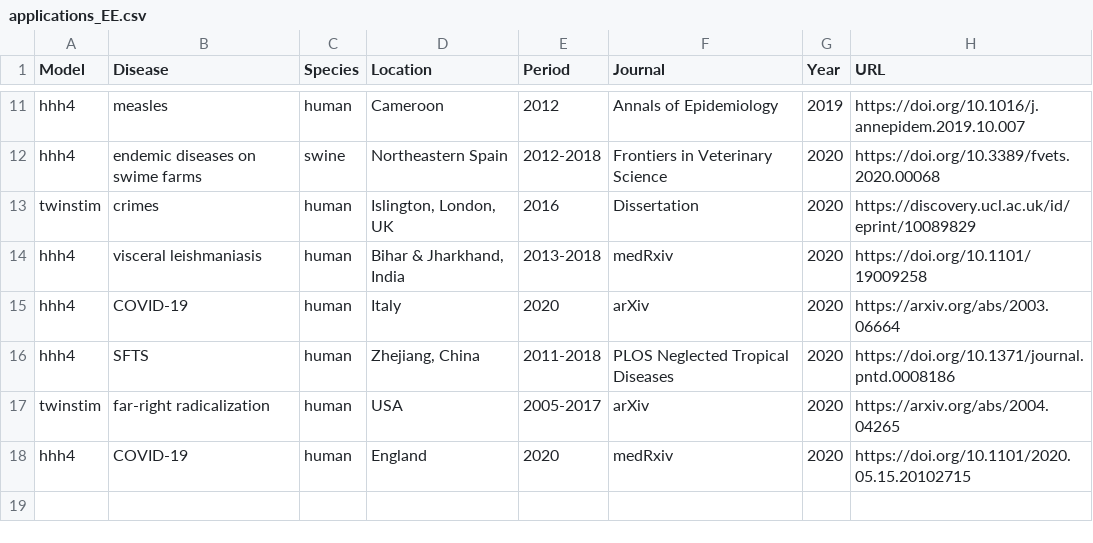
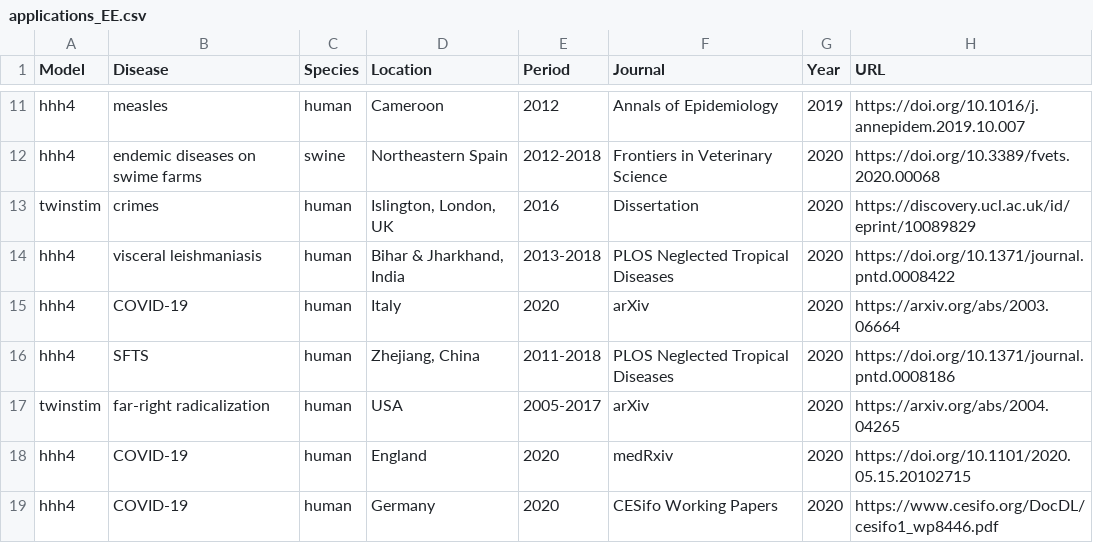
Before and after one commit to rforge/surveillance, a CSV file: www/applications_EE.csv, drawn as a sheet; only a part is shown, gaps mark what is left out.

Commit message:
update
git-svn-id: svn://svn.r-forge.r-project.org/svnroot/surveillance@2559 edb9625f-4e0d-4859-8d74-9fd3b1da38cb

```diff
--- a/www/applications_EE.csv
+++ b/www/applications_EE.csv
@@ -13,3 +13,3 @@ hhh4,endemic diseases on swime farms,swine,Northeastern Spain,2012-2018,Frontier
 twinstim,crimes,human,"Islington, London, UK",2016,Dissertation,2020,https://discovery.ucl.ac.uk/id/eprint/10089829
-hhh4,visceral leishmaniasis,human,"Bihar & Jharkhand, India",2013-2018,medRxiv,2020,https://doi.org/10.1101/19009258
+hhh4,visceral leishmaniasis,human,"Bihar & Jharkhand, India",2013-2018,PLOS Neglected Tropical Diseases,2020,https://doi.org/10.1371/journal.pntd.0008422
 hhh4,COVID-19,human,Italy,2020,arXiv,2020,https://arxiv.org/abs/2003.06664
@@ -18 +18,2 @@ twinstim,far-right radicalization,human,USA,2005-2017,arXiv,2020,https://arxiv.o
 hhh4,COVID-19,human,England,2020,medRxiv,2020,https://doi.org/10.1101/2020.05.15.20102715
+hhh4,COVID-19,human,Germany,2020,CESifo Working Papers,2020,https://www.cesifo.org/DocDL/cesifo1_wp8446.pdf
```
